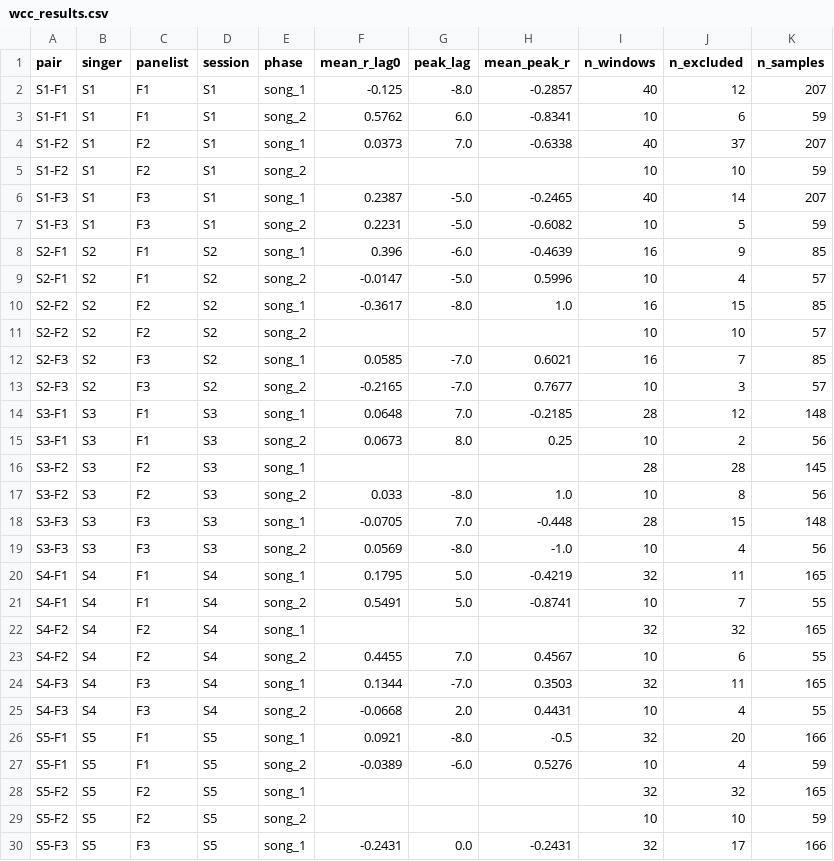
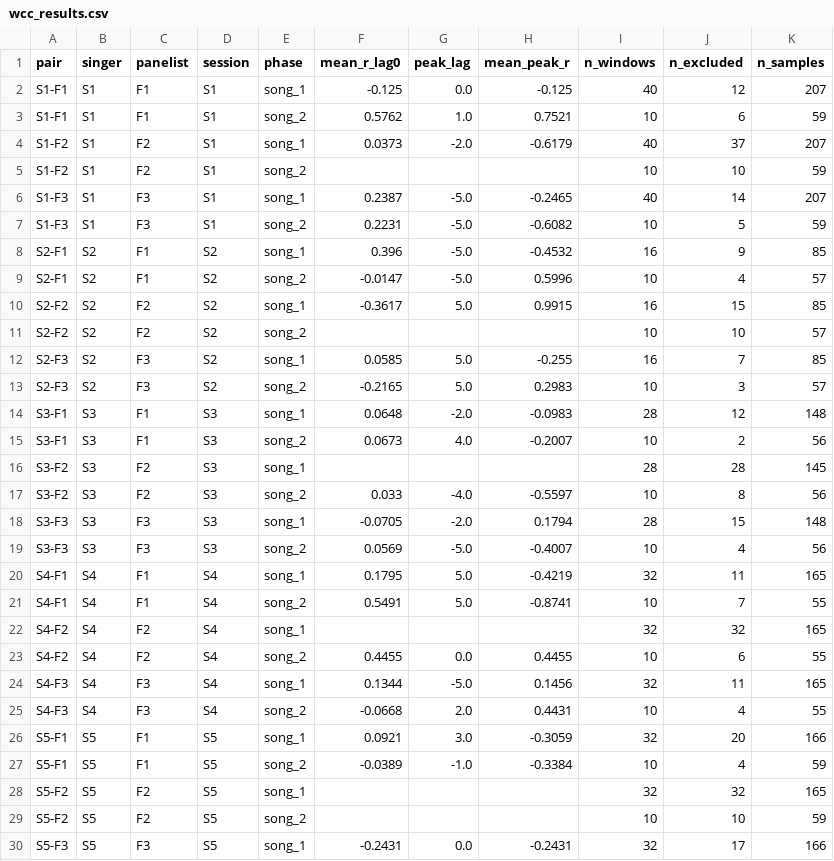
Before and after one commit to kgautereaux/mfa-research-archive, a CSV file: archive/2026/brianna-meikle/data/wcc_results.csv, drawn as a sheet; only a part is shown; the diff covers the shown part only.

```diff
--- a/archive/2026/brianna-meikle/data/wcc_results.csv
+++ b/archive/2026/brianna-meikle/data/wcc_results.csv
@@ -1,5 +1,5 @@
 pair,singer,panelist,session,phase,mean_r_lag0,peak_lag,mean_peak_r,n_windows,n_excluded,n_samples
-S1-F1,S1,F1,S1,song_1,-0.125,-8.0,-0.2857,40,12,207
-S1-F1,S1,F1,S1,song_2,0.5762,6.0,-0.8341,10,6,59
-S1-F2,S1,F2,S1,song_1,0.0373,7.0,-0.6338,40,37,207
+S1-F1,S1,F1,S1,song_1,-0.125,0.0,-0.125,40,12,207
+S1-F1,S1,F1,S1,song_2,0.5762,1.0,0.7521,10,6,59
+S1-F2,S1,F2,S1,song_1,0.0373,-2.0,-0.6179,40,37,207
 S1-F2,S1,F2,S1,song_2,,,,10,10,59
@@ -7,14 +7,14 @@ S1-F3,S1,F3,S1,song_1,0.2387,-5.0,-0.2465,40,14,207
 S1-F3,S1,F3,S1,song_2,0.2231,-5.0,-0.6082,10,5,59
-S2-F1,S2,F1,S2,song_1,0.396,-6.0,-0.4639,16,9,85
+S2-F1,S2,F1,S2,song_1,0.396,-5.0,-0.4532,16,9,85
 S2-F1,S2,F1,S2,song_2,-0.0147,-5.0,0.5996,10,4,57
-S2-F2,S2,F2,S2,song_1,-0.3617,-8.0,1.0,16,15,85
+S2-F2,S2,F2,S2,song_1,-0.3617,5.0,0.9915,16,15,85
 S2-F2,S2,F2,S2,song_2,,,,10,10,57
-S2-F3,S2,F3,S2,song_1,0.0585,-7.0,0.6021,16,7,85
-S2-F3,S2,F3,S2,song_2,-0.2165,-7.0,0.7677,10,3,57
-S3-F1,S3,F1,S3,song_1,0.0648,7.0,-0.2185,28,12,148
-S3-F1,S3,F1,S3,song_2,0.0673,8.0,0.25,10,2,56
+S2-F3,S2,F3,S2,song_1,0.0585,5.0,-0.255,16,7,85
+S2-F3,S2,F3,S2,song_2,-0.2165,5.0,0.2983,10,3,57
+S3-F1,S3,F1,S3,song_1,0.0648,-2.0,-0.0983,28,12,148
+S3-F1,S3,F1,S3,song_2,0.0673,4.0,-0.2007,10,2,56
 S3-F2,S3,F2,S3,song_1,,,,28,28,145
-S3-F2,S3,F2,S3,song_2,0.033,-8.0,1.0,10,8,56
-S3-F3,S3,F3,S3,song_1,-0.0705,7.0,-0.448,28,15,148
-S3-F3,S3,F3,S3,song_2,0.0569,-8.0,-1.0,10,4,56
+S3-F2,S3,F2,S3,song_2,0.033,-4.0,-0.5597,10,8,56
+S3-F3,S3,F3,S3,song_1,-0.0705,-2.0,0.1794,28,15,148
+S3-F3,S3,F3,S3,song_2,0.0569,-5.0,-0.4007,10,4,56
 S4-F1,S4,F1,S4,song_1,0.1795,5.0,-0.4219,32,11,165
@@ -22,7 +22,7 @@ S4-F1,S4,F1,S4,song_2,0.5491,5.0,-0.8741,10,7,55
 S4-F2,S4,F2,S4,song_1,,,,32,32,165
-S4-F2,S4,F2,S4,song_2,0.4455,7.0,0.4567,10,6,55
-S4-F3,S4,F3,S4,song_1,0.1344,-7.0,0.3503,32,11,165
+S4-F2,S4,F2,S4,song_2,0.4455,0.0,0.4455,10,6,55
+S4-F3,S4,F3,S4,song_1,0.1344,-5.0,0.1456,32,11,165
 S4-F3,S4,F3,S4,song_2,-0.0668,2.0,0.4431,10,4,55
-S5-F1,S5,F1,S5,song_1,0.0921,-8.0,-0.5,32,20,166
-S5-F1,S5,F1,S5,song_2,-0.0389,-6.0,0.5276,10,4,59
+S5-F1,S5,F1,S5,song_1,0.0921,3.0,-0.3059,32,20,166
+S5-F1,S5,F1,S5,song_2,-0.0389,-1.0,-0.3384,10,4,59
 S5-F2,S5,F2,S5,song_1,,,,32,32,165
```
Also changed, not shown: 2 edited cells elsewhere in this file, archive/2026/brianna-meikle/data/trajectory_features.csv, archive/2026/brianna-meikle/data/trajectory_kmpai_correlations.csv, 5 other files.
